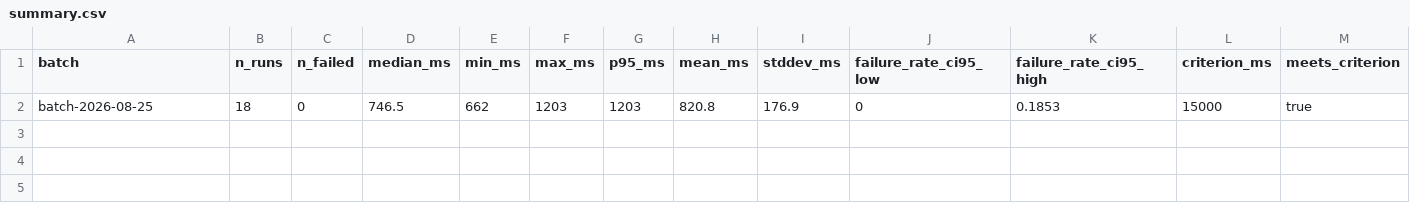
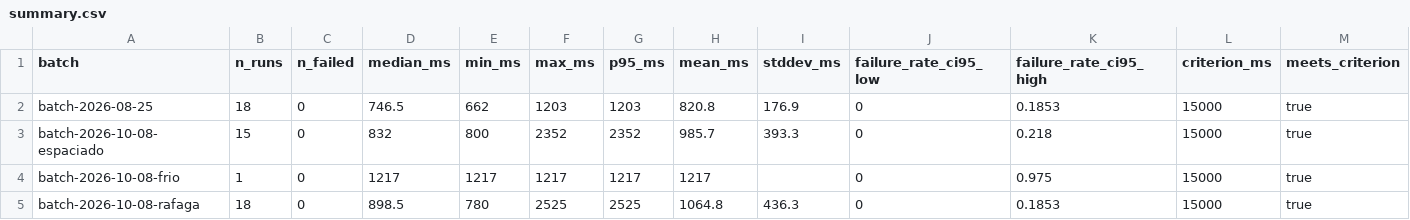
Before and after one commit to sudogringo/FINAL, a CSV file: docs/research/quote-latency/results/summary.csv, drawn as a sheet.

```diff
--- a/docs/research/quote-latency/results/summary.csv
+++ b/docs/research/quote-latency/results/summary.csv
@@ -2 +2,4 @@ batch,n_runs,n_failed,median_ms,min_ms,max_ms,p95_ms,mean_ms,stddev_ms,failure_r
 batch-2026-08-25,18,0,746.5,662,1203,1203,820.8,176.9,0,0.1853,15000,true
+batch-2026-10-08-espaciado,15,0,832,800,2352,2352,985.7,393.3,0,0.218,15000,true
+batch-2026-10-08-frio,1,0,1217,1217,1217,1217,1217,,0,0.975,15000,true
+batch-2026-10-08-rafaga,18,0,898.5,780,2525,2525,1064.8,436.3,0,0.1853,15000,true
```
Also changed, not shown: 36 other files.
